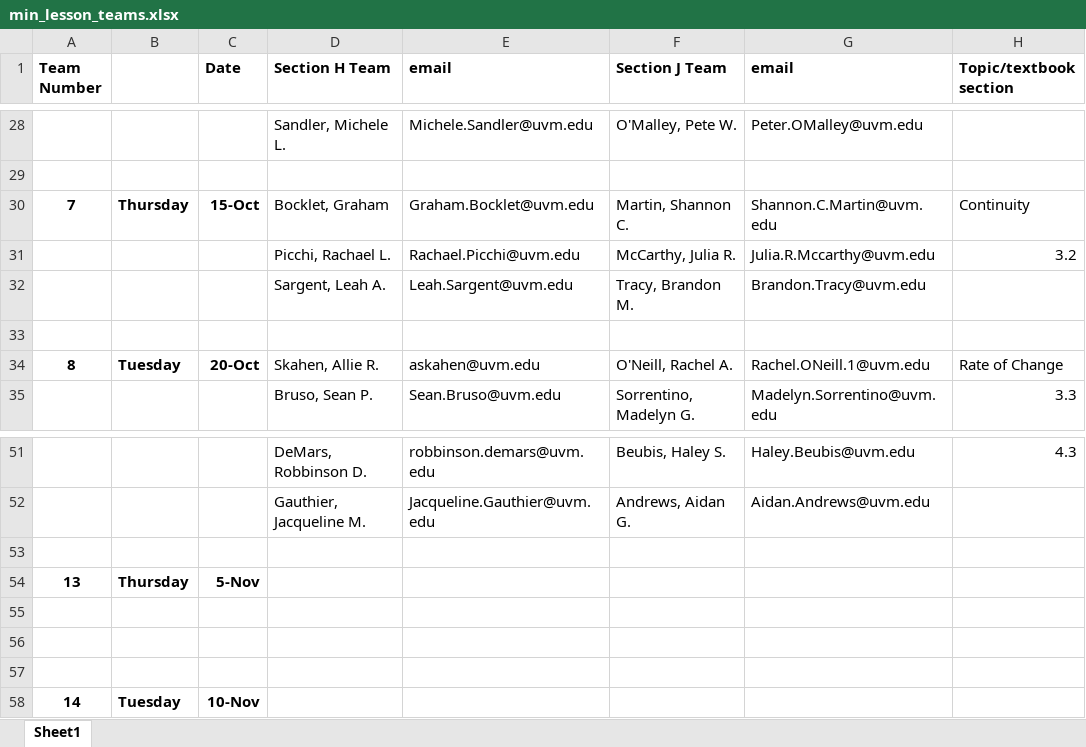
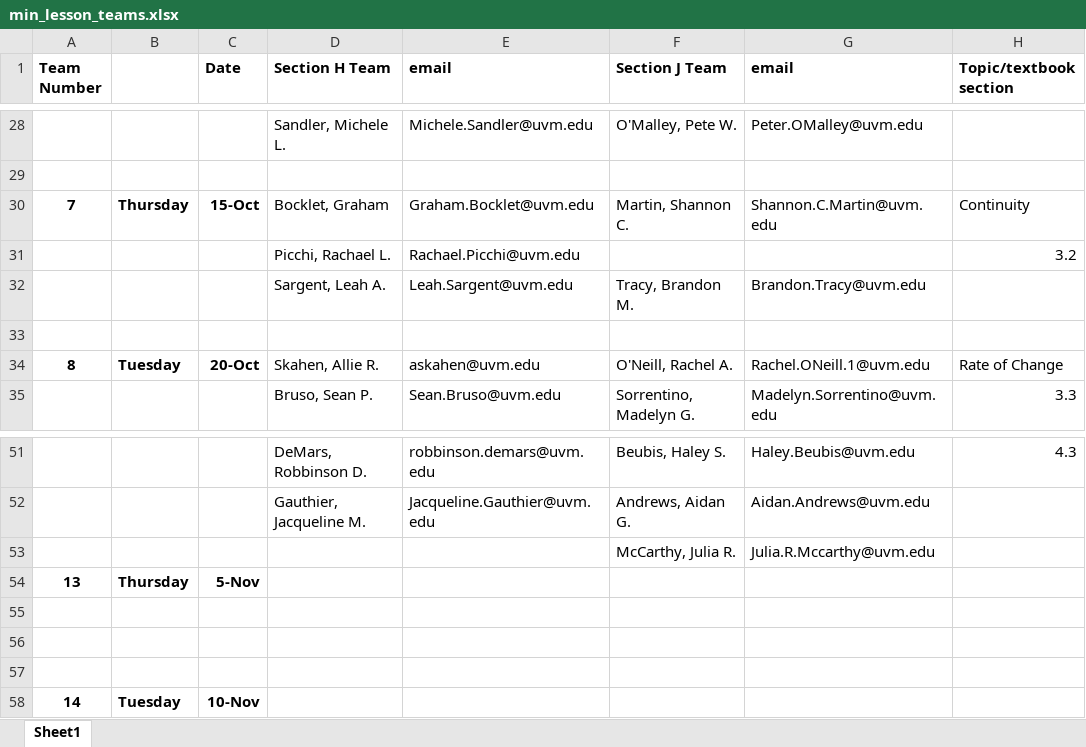
Before and after one commit to marksibrahim/calculus_site, an Excel workbook: materials/min_lesson_teams.xlsx, sheet Sheet1, drawn as a sheet; only a part is shown, gaps mark what is left out; values as stored, in another font and other column widths than the file's, no borders; the diff names each change by its address in the sheet, - before the commit and + after, or states it on an @@ line.

Commit message:
teams update

```diff
--- a/materials/min_lesson_teams.xlsx (sheet Sheet1)
+++ b/materials/min_lesson_teams.xlsx (sheet Sheet1)
-F31 (Section J Team): McCarthy, Julia R.
+F31 (Section J Team): (empty)
-G31 (email): Julia.R.Mccarthy@uvm.edu
+G31 (email): (empty)
-row 53: (empty)
+row 53:  |  |  |  |  | McCarthy, Julia R. | Julia.R.Mccarthy@uvm.edu
```
Also changed, not shown: 1 other file.
